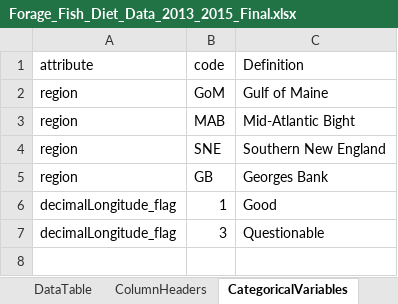
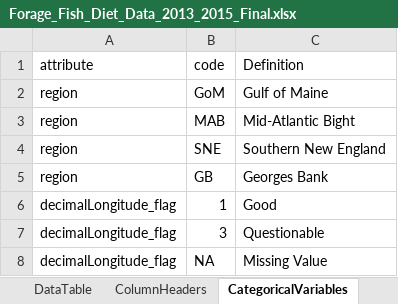
Before and after one commit to WHOIGit/nes-lter-fish-diet-isotope, an Excel workbook: fish-diet/Forage_Fish_Diet_Data_2013_2015_Final.xlsx, sheet CategoricalVariables, drawn as a sheet; values as stored, in another font and other column widths than the file's, no borders; the diff names each change by its address in the sheet, - before the commit and + after, or states it on an @@ line.

```diff
--- a/fish-diet/Forage_Fish_Diet_Data_2013_2015_Final.xlsx (sheet CategoricalVariables)
+++ b/fish-diet/Forage_Fish_Diet_Data_2013_2015_Final.xlsx (sheet CategoricalVariables)
+row 8: decimalLongitude_flag | NA | Missing Value
```
Also changed, not shown: fish-isotope/Forage_Fish_Stable_Isotope_Data_2013_2015_Final.xlsx, 10 other files.
